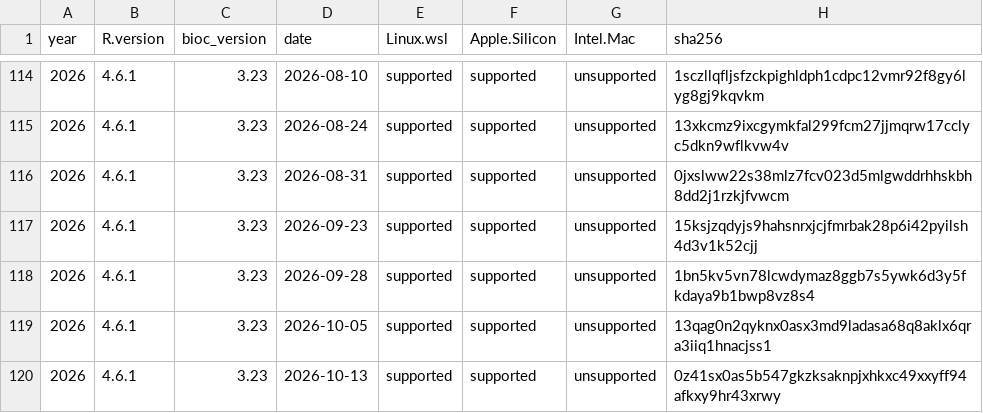
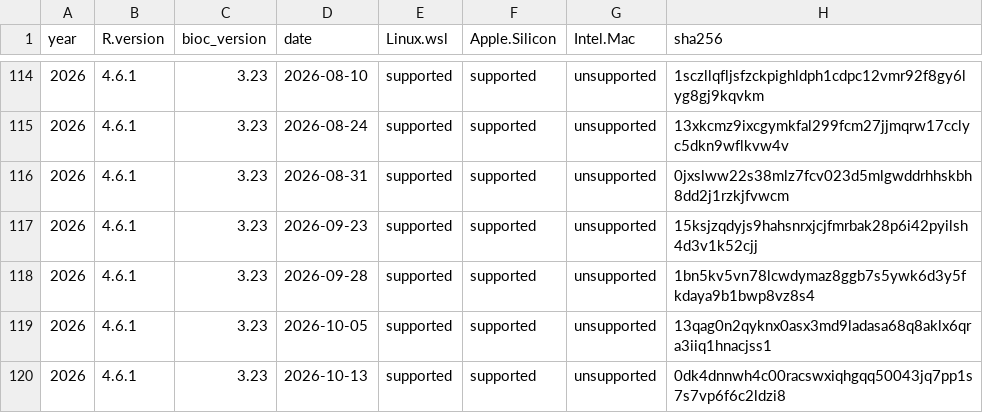
Before and after one commit to ropensci/rix, a CSV file: inst/extdata/available_df.csv, drawn as a sheet; only a part is shown, gaps mark what is left out.

Commit message:
fix: sha256 of the 2026-10-13 snapshot in available_df.csv

```diff
--- a/inst/extdata/available_df.csv
+++ b/inst/extdata/available_df.csv
@@ -119,2 +119,2 @@
 "2026","4.6.1","3.23","2026-10-05","supported","supported","unsupported","13qag0n2qyknx0asx3md9ladasa68q8aklx6qra3iiq1hnacjss1"
-"2026","4.6.1","3.23","2026-10-13","supported","supported","unsupported","0z41sx0as5b547gkzksaknpjxhkxc49xxyff94afkxy9hr43xrwy"
+"2026","4.6.1","3.23","2026-10-13","supported","supported","unsupported","0dk4dnnwh4c00racswxiqhgqq50043jq7pp1s7s7vp6f6c2ldzi8"
```
